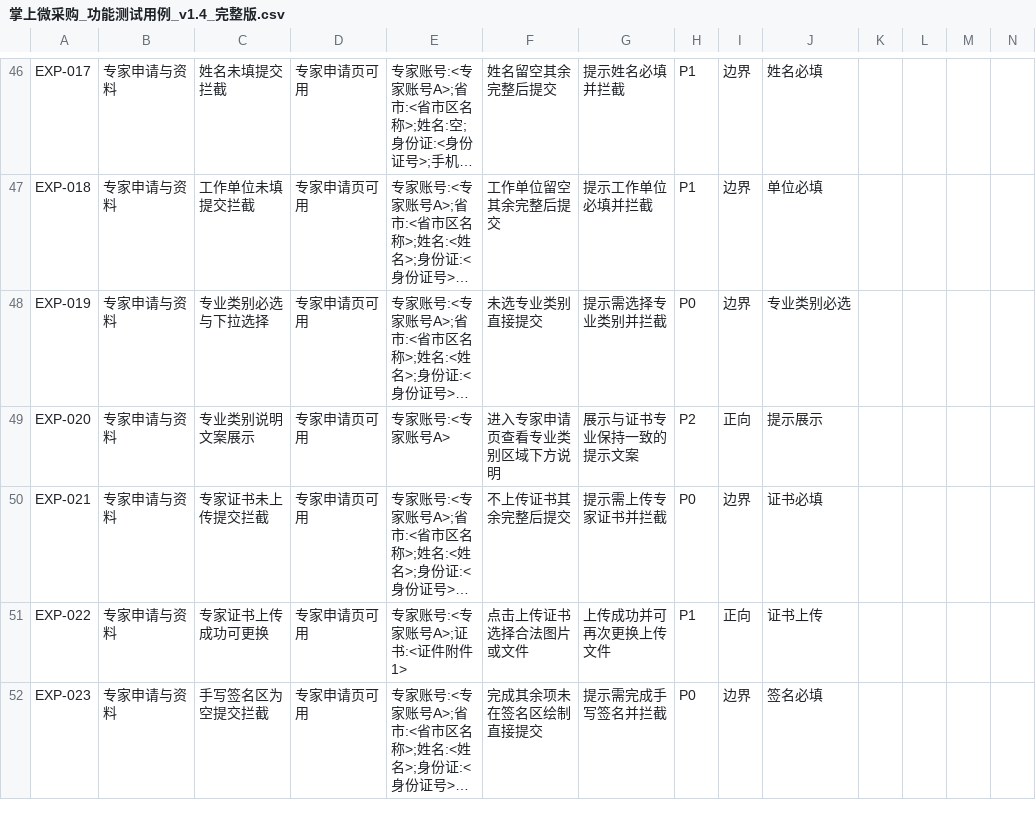
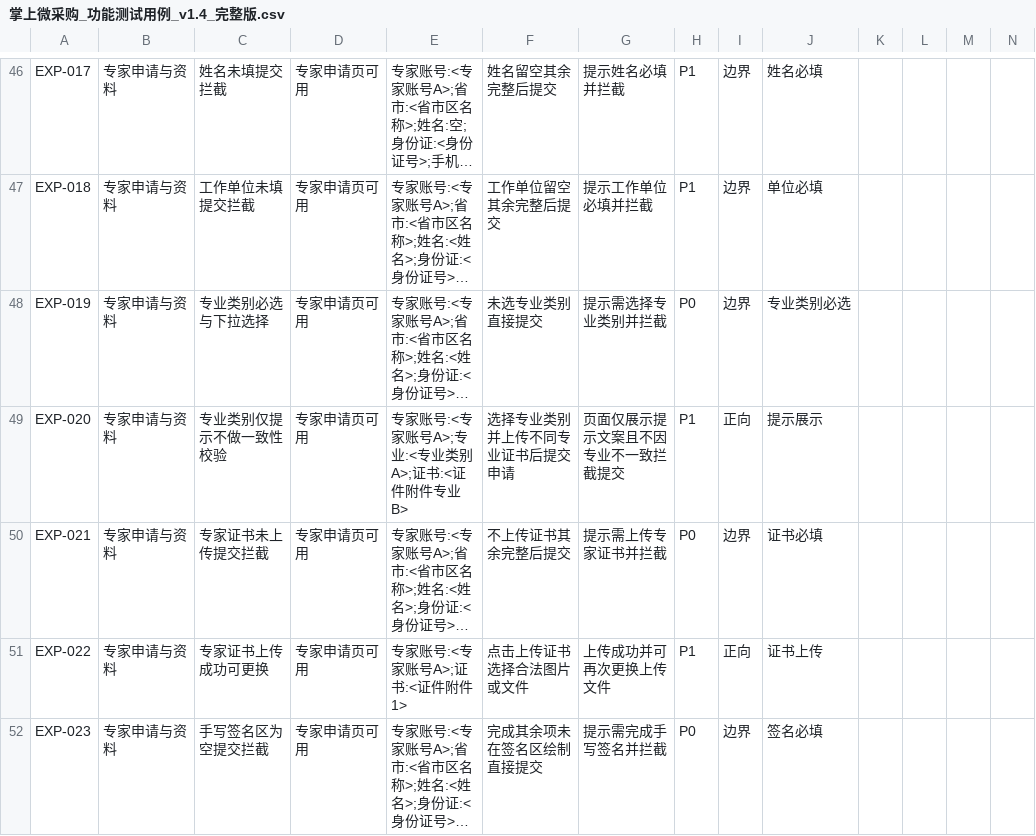
Before and after one commit to francesyu0926-spec/bidding-test-doc, a CSV file: testcases/掌上微采购_功能测试用例_v1.4_完整版.csv, drawn as a sheet; only a part is shown, gaps mark what is left out; long unchanged cells end in …; the diff names each change by its address in the sheet, - before the commit and + after, or states it on an @@ line.

```diff
--- a/testcases/掌上微采购_功能测试用例_v1.4_完整版.csv
+++ b/testcases/掌上微采购_功能测试用例_v1.4_完整版.csv
-C49: 专业类别说明文案展示
+C49: 专业类别仅提示不做一致性校验
-E49: 专家账号:<专家账号A>
+E49: 专家账号:<专家账号A>;专业:<专业类别A>;证书:<证件附件专业B>
-F49: 进入专家申请页查看专业类别区域下方说明
+F49: 选择专业类别并上传不同专业证书后提交申请
-G49: 展示与证书专业保持一致的提示文案
+G49: 页面仅展示提示文案且不因专业不一致拦截提交
-H49: P2
+H49: P1
```
Also changed, not shown: 1 other file.
